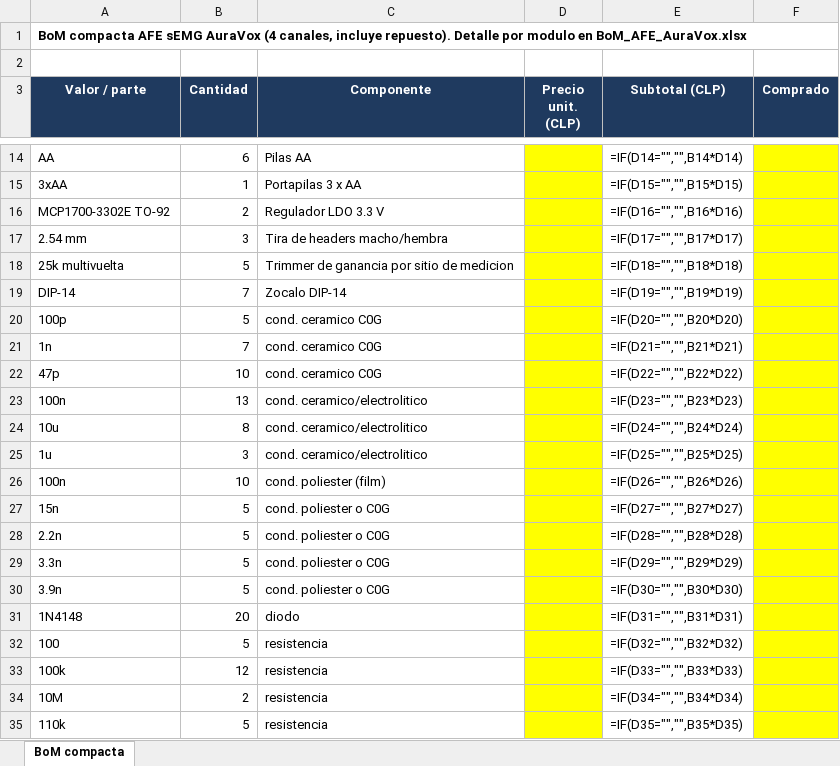
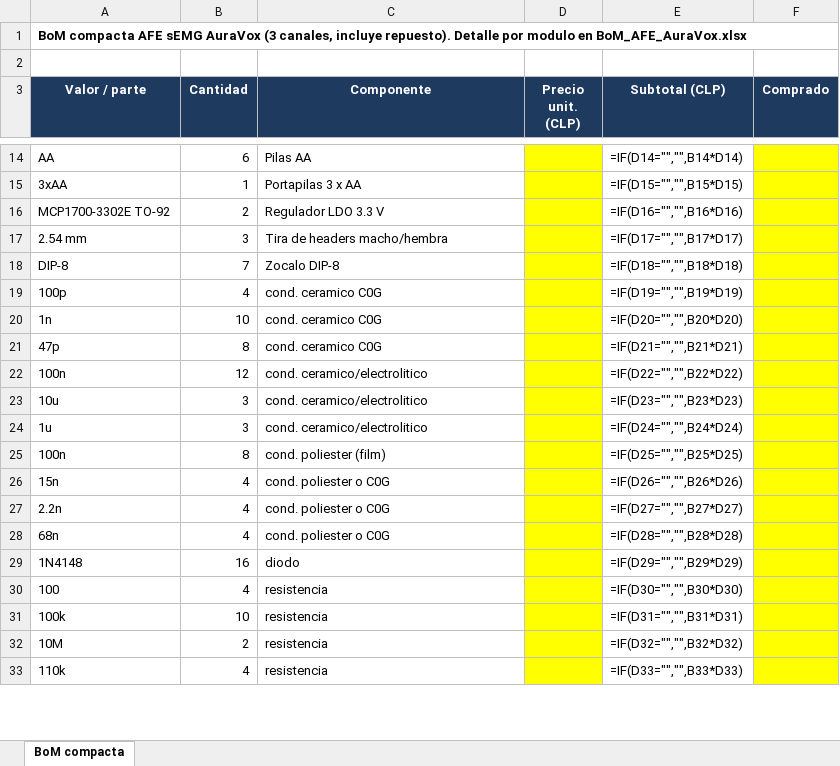
Before and after one commit to roadtothewest/SSI, an Excel workbook: docs/afe-emg/BoM_AFE_AuraVox_compacta.xlsx, sheet BoM compacta, drawn as a sheet; only a part is shown, gaps mark what is left out; values as stored, in another font and other column widths than the file's, no borders; formulas without a stored value are shown as written; removed rows and columns are numbered as before the commit, all else as after; the diff covers the shown part only; the diff names each change by its address in the sheet, - before the commit and + after, or states it on an @@ line.

```diff
--- a/docs/afe-emg/BoM_AFE_AuraVox_compacta.xlsx (sheet BoM compacta)
+++ b/docs/afe-emg/BoM_AFE_AuraVox_compacta.xlsx (sheet BoM compacta)
-A1 (Valor / parte): …sEMG AuraVox (4 canales, incluye…
+A1 (Valor / parte): …sEMG AuraVox (3 canales, incluye…
-row 18: 25k multivuelta | 5 | Trimmer de ganancia por sitio de medicion |  | =IF(D18="","",B18*D18)
-A18 (Valor / parte): DIP-14
+A18 (Valor / parte): DIP-8
-C18 (Componente): Zocalo DIP-14
+C18 (Componente): Zocalo DIP-8
-E18 (Subtotal (CLP)): =IF(D19="","",B19*D19)
+E18 (Subtotal (CLP)): =IF(D18="","",B18*D18)
-B19 (Cantidad): 5
+B19 (Cantidad): 4
-E19 (Subtotal (CLP)): =IF(D20="","",B20*D20)
+E19 (Subtotal (CLP)): =IF(D19="","",B19*D19)
-B20 (Cantidad): 7
+B20 (Cantidad): 10
-E20 (Subtotal (CLP)): =IF(D21="","",B21*D21)
+E20 (Subtotal (CLP)): =IF(D20="","",B20*D20)
-B21 (Cantidad): 10
+B21 (Cantidad): 8
-E21 (Subtotal (CLP)): =IF(D22="","",B22*D22)
+E21 (Subtotal (CLP)): =IF(D21="","",B21*D21)
-B22 (Cantidad): 13
+B22 (Cantidad): 12
-E22 (Subtotal (CLP)): =IF(D23="","",B23*D23)
+E22 (Subtotal (CLP)): =IF(D22="","",B22*D22)
-B23 (Cantidad): 8
+B23 (Cantidad): 3
-E23 (Subtotal (CLP)): =IF(D24="","",B24*D24)
+E23 (Subtotal (CLP)): =IF(D23="","",B23*D23)
-E24 (Subtotal (CLP)): =IF(D25="","",B25*D25)
+E24 (Subtotal (CLP)): =IF(D24="","",B24*D24)
-B25 (Cantidad): 10
+B25 (Cantidad): 8
-E25 (Subtotal (CLP)): =IF(D26="","",B26*D26)
+E25 (Subtotal (CLP)): =IF(D25="","",B25*D25)
-B26:B27 (Cantidad): 5
+B26:B27 (Cantidad): 4
-E26 (Subtotal (CLP)): =IF(D27="","",B27*D27)
+E26 (Subtotal (CLP)): =IF(D26="","",B26*D26)
-E27 (Subtotal (CLP)): =IF(D28="","",B28*D28)
+E27 (Subtotal (CLP)): =IF(D27="","",B27*D27)
-row 29: 3.3n | 5 | cond. poliester o C0G |  | =IF(D29="","",B29*D29)
-row 30: 3.9n | 5 | cond. poliester o C0G |  | =IF(D30="","",B30*D30)
+row 28: 68n | 4 | cond. poliester o C0G |  | =IF(D28="","",B28*D28)
-B29 (Cantidad): 20
+B29 (Cantidad): 16
-E29 (Subtotal (CLP)): =IF(D31="","",B31*D31)
+E29 (Subtotal (CLP)): =IF(D29="","",B29*D29)
-B30 (Cantidad): 5
+B30 (Cantidad): 4
-E30 (Subtotal (CLP)): =IF(D32="","",B32*D32)
+E30 (Subtotal (CLP)): =IF(D30="","",B30*D30)
-B31 (Cantidad): 12
+B31 (Cantidad): 10
-E31 (Subtotal (CLP)): =IF(D33="","",B33*D33)
+E31 (Subtotal (CLP)): =IF(D31="","",B31*D31)
-E32 (Subtotal (CLP)): =IF(D34="","",B34*D34)
+E32 (Subtotal (CLP)): =IF(D32="","",B32*D32)
-B33 (Cantidad): 5
+B33 (Cantidad): 4
-E33 (Subtotal (CLP)): =IF(D35="","",B35*D35)
+E33 (Subtotal (CLP)): =IF(D33="","",B33*D33)
```
Also changed, not shown: 3 added rows, 3 removed rows and 19 edited cells elsewhere in this sheet, docs/afe-emg/BoM_AFE_AuraVox.xlsx, 11 other files.
